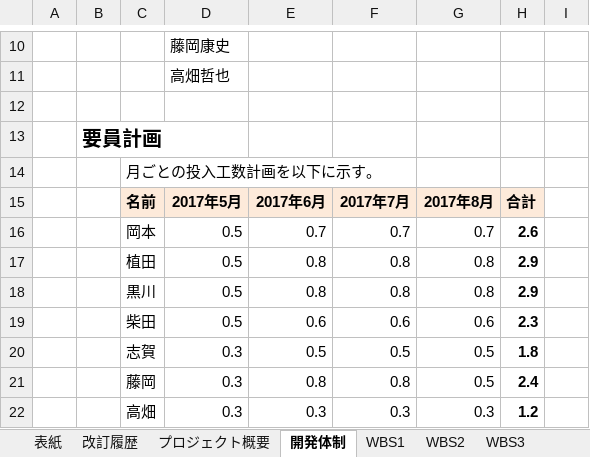
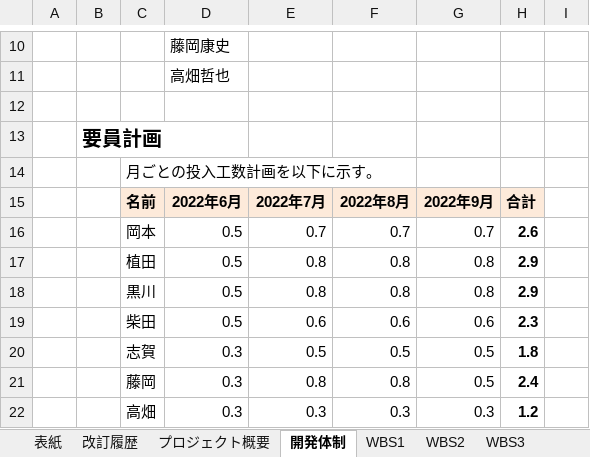
Before and after one commit to tsuzukita/ReviewSample, an Excel workbook: docs/T製品開発/T製品開発 計画書.xlsx, sheet 開発体制, drawn as a sheet; only a part is shown, gaps mark what is left out; values as stored, in another font and other column widths than the file's, no borders; the diff names each change by its address in the sheet, - before the commit and + after, or states it on an @@ line.

```diff
--- a/docs/T製品開発/T製品開発 計画書.xlsx (sheet 開発体制)
+++ b/docs/T製品開発/T製品開発 計画書.xlsx (sheet 開発体制)
-D15: 2017年5月
+D15: 2022年6月
-E15: 2017年6月
+E15: 2022年7月
-F15: 2017年7月
+F15: 2022年8月
-G15: 2017年8月
+G15: 2022年9月
```
Also changed, not shown: sheet WBS3, sheet WBS2, sheet 改訂履歴, sheet プロジェクト概要, sheet 表紙, charts or pictures.
